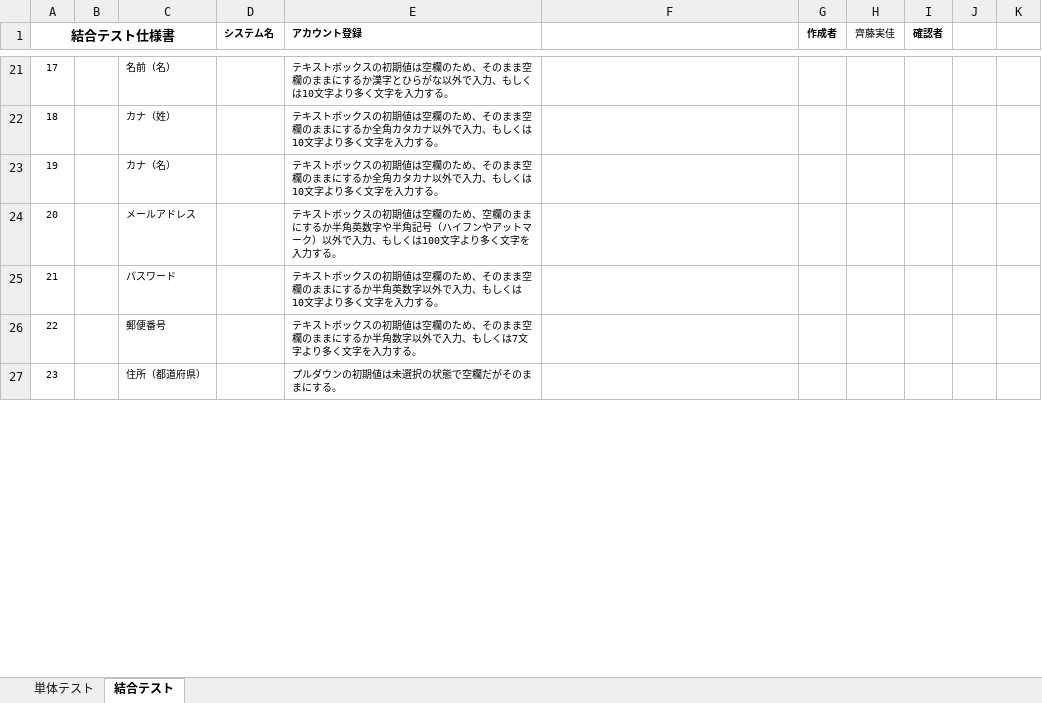
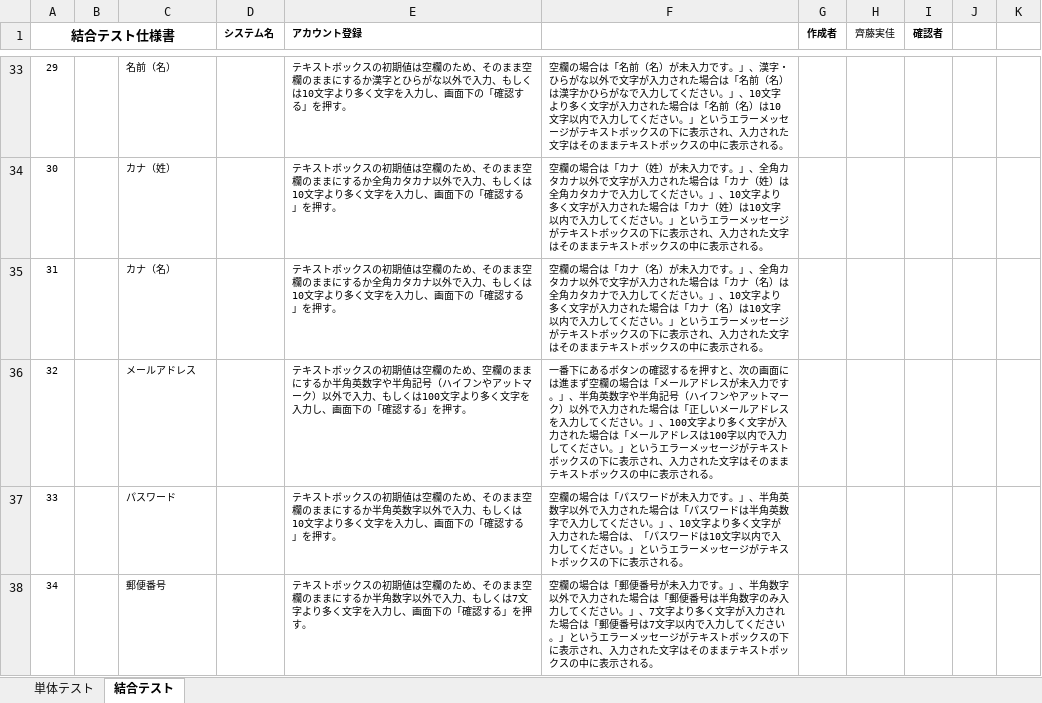
Before and after one commit to test-saitomini/7-Programming-exercises, an Excel workbook: testcase_account.xlsx, sheet 結合テスト, drawn as a sheet; only a part is shown, gaps mark what is left out; values as stored, in another font and other column widths than the file's, no borders; removed rows and columns are numbered as before the commit, all else as after; the diff covers the shown part only; the diff names each change by its address in the sheet, - before the commit and + after, or states it on an @@ line.

```diff
--- a/testcase_account.xlsx (sheet 結合テスト)
+++ b/testcase_account.xlsx (sheet 結合テスト)
@@ column A (結合テスト仕様書) renumbered from row 32 down @@
-E33 (アカウント登録): …字を入力する。
+E33 (アカウント登録): …字を入力し、画面下の「確認する」を押す。
-F33: (empty)
+F33: 空欄の場合は「名前（名）が未入力です。」、漢字・ひらがな以外で文字が入力された場合は「名前（名）は漢字かひらがなで入力してください。」、10文字より多く文字が入力された場合は「名前（名）は10文字以内で入力してください。」というエラーメッセージがテキストボックスの下に表示され、入力された文字はそのままテキストボックスの中に表示される。
-E34:E35 (アカウント登録): …字を入力する。
+E34:E35 (アカウント登録): …字を入力し、画面下の「確認する」を押す。
-F34: (empty)
+F34: 空欄の場合は「カナ（姓）が未入力です。」、全角カタカナ以外で文字が入力された場合は「カナ（姓）は全角カタカナで入力してください。」、10文字より多く文字が入力された場合は「カナ（姓）は10文字以内で入力してください。」というエラーメッセージがテキストボックスの下に表示され、入力された文字はそのままテキストボックスの中に表示される。
-F35: (empty)
+F35: 空欄の場合は「カナ（名）が未入力です。」、全角カタカナ以外で文字が入力された場合は「カナ（名）は全角カタカナで入力してください。」、10文字より多く文字が入力された場合は「カナ（名）は10文字以内で入力してください。」というエラーメッセージがテキストボックスの下に表示され、入力された文字はそのままテキストボックスの中に表示される。
-E36 (アカウント登録): …字を入力する。
+E36 (アカウント登録): …字を入力し、画面下の「確認する」を押す。
-F36: (empty)
+F36: 一番下にあるボタンの確認するを押すと、次の画面には進まず空欄の場合は「メールアドレスが未入力です。」、半角英数字や半角記号（ハイフンやアットマーク）以外で入力された場合は「正しいメールアドレスを入力してください。」、100文字より多く文字が入力された場合は「メールアドレスは100字以内で入力してください。」というエラーメッセージがテキストボックスの下に表示され、入力された文字はそのままテキストボックスの中に表示される。
-E37 (アカウント登録): …字を入力する。
+E37 (アカウント登録): …字を入力し、画面下の「確認する」を押す。
-F37: (empty)
+F37: 空欄の場合は「パスワードが未入力です。」、半角英数字以外で入力された場合は「パスワードは半角英数字で入力してください。」、10文字より多く文字が入力された場合は、「パスワードは10文字以内で入力してください。」というエラーメッセージがテキストボックスの下に表示される。
-E38 (アカウント登録): …字を入力する。
+E38 (アカウント登録): …字を入力し、画面下の「確認する」を押す。
-F38: (empty)
+F38: 空欄の場合は「郵便番号が未入力です。」、半角数字以外で入力された場合は「郵便番号は半角数字のみ入力してください。」、7文字より多く文字が入力された場合は「郵便番号は7文字以内で入力してください。」というエラーメッセージがテキストボックスの下に表示され、入力された文字はそのままテキストボックスの中に表示される。
-row 27: 23 |  | 住所（都道府県） |  | プルダウンの初期値は未選択の状態で空欄だがそのままにする。
```
Also changed, not shown: 30 added rows, 4 removed rows, 10 moved rows, 18 edited cells, cell formats and merged cells elsewhere in this sheet.
